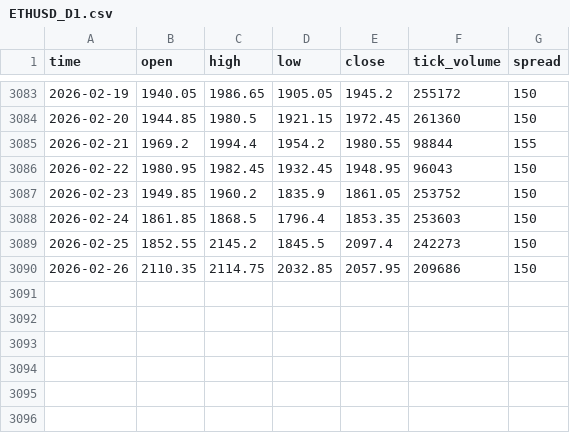
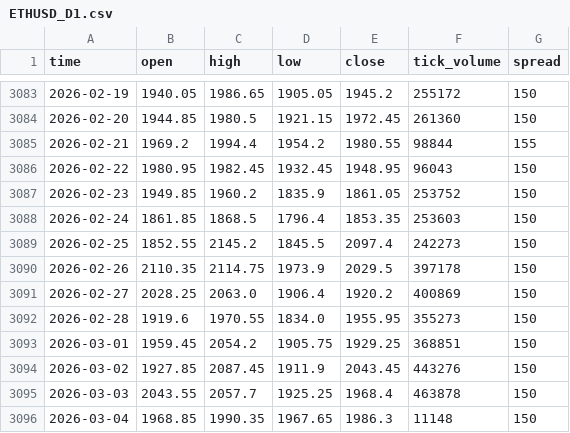
Before and after one commit to MarcoMalgaroli/AutoTrader-ETHUSD, a CSV file: datasets/raw/ETHUSD_D1.csv, drawn as a sheet; only a part is shown, gaps mark what is left out.

```diff
--- a/datasets/raw/ETHUSD_D1.csv
+++ b/datasets/raw/ETHUSD_D1.csv
@@ -3089,2 +3089,8 @@ time,open,high,low,close,tick_volume,spread
 2026-02-25,1852.55,2145.2,1845.5,2097.4,242273,150
-2026-02-26,2110.35,2114.75,2032.85,2057.95,209686,150
+2026-02-26,2110.35,2114.75,1973.9,2029.5,397178,150
+2026-02-27,2028.25,2063.0,1906.4,1920.2,400869,150
+2026-02-28,1919.6,1970.55,1834.0,1955.95,355273,150
+2026-03-01,1959.45,2054.2,1905.75,1929.25,368851,150
+2026-03-02,1927.85,2087.45,1911.9,2043.45,443276,150
+2026-03-03,2043.55,2057.7,1925.25,1968.4,463878,150
+2026-03-04,1968.85,1990.35,1967.65,1986.3,11148,150
```
Also changed, not shown: datasets/raw/ETHUSD_H12.csv, datasets/raw/ETHUSD_H4.csv, 11 other files.
